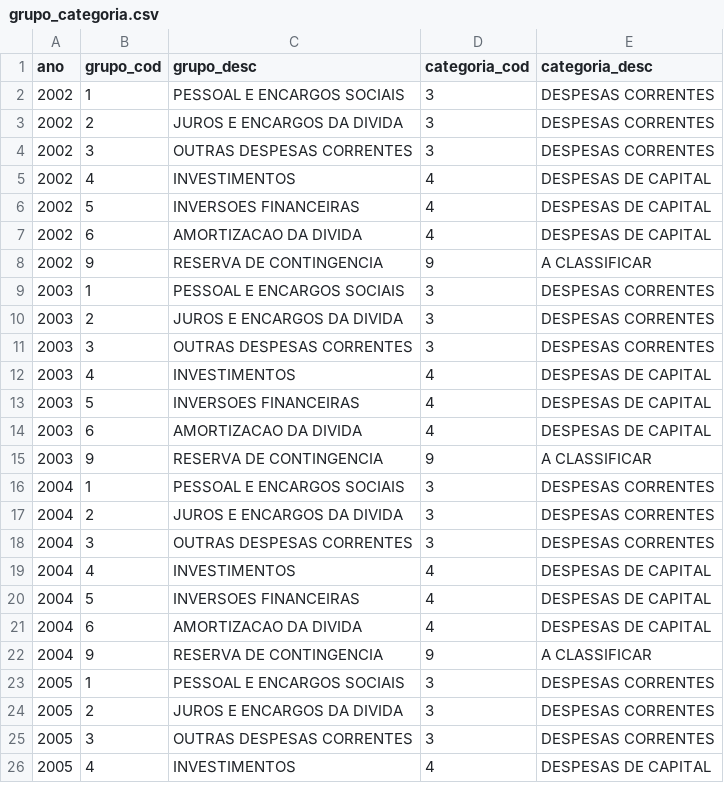
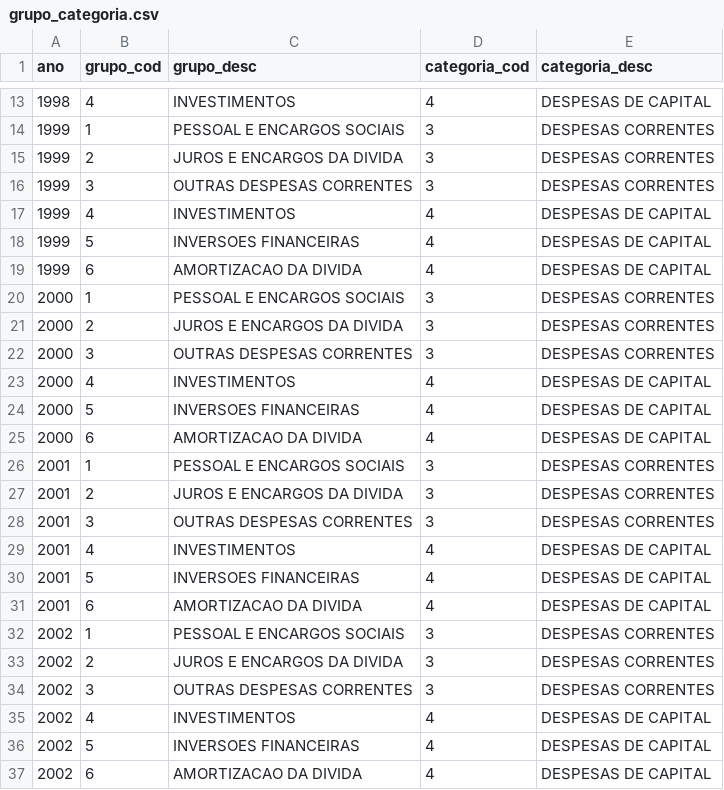
Before and after one commit to splor-mg/dados-classificadores, a CSV file: data/grupo_categoria.csv, drawn as a sheet; only a part is shown, gaps mark what is left out; the shorter side is filled out with more unchanged rows; the diff covers the shown part only; the diff names each change by its address in the sheet, - before the commit and + after, or states it on an @@ line.

```diff
--- a/data/grupo_categoria.csv
+++ b/data/grupo_categoria.csv
+row 13: 1998 | 4 | INVESTIMENTOS | 4 | DESPESAS DE CAPITAL
+row 14: 1999 | 1 | PESSOAL E ENCARGOS SOCIAIS | 3 | DESPESAS CORRENTES
+row 15: 1999 | 2 | JUROS E ENCARGOS DA DIVIDA | 3 | DESPESAS CORRENTES
+row 16: 1999 | 3 | OUTRAS DESPESAS CORRENTES | 3 | DESPESAS CORRENTES
+row 17: 1999 | 4 | INVESTIMENTOS | 4 | DESPESAS DE CAPITAL
+row 18: 1999 | 5 | INVERSOES FINANCEIRAS | 4 | DESPESAS DE CAPITAL
+row 19: 1999 | 6 | AMORTIZACAO DA DIVIDA | 4 | DESPESAS DE CAPITAL
+row 20: 2000 | 1 | PESSOAL E ENCARGOS SOCIAIS | 3 | DESPESAS CORRENTES
+row 21: 2000 | 2 | JUROS E ENCARGOS DA DIVIDA | 3 | DESPESAS CORRENTES
+row 22: 2000 | 3 | OUTRAS DESPESAS CORRENTES | 3 | DESPESAS CORRENTES
+row 23: 2000 | 4 | INVESTIMENTOS | 4 | DESPESAS DE CAPITAL
+row 24: 2000 | 5 | INVERSOES FINANCEIRAS | 4 | DESPESAS DE CAPITAL
+row 25: 2000 | 6 | AMORTIZACAO DA DIVIDA | 4 | DESPESAS DE CAPITAL
+row 26: 2001 | 1 | PESSOAL E ENCARGOS SOCIAIS | 3 | DESPESAS CORRENTES
+row 27: 2001 | 2 | JUROS E ENCARGOS DA DIVIDA | 3 | DESPESAS CORRENTES
+row 28: 2001 | 3 | OUTRAS DESPESAS CORRENTES | 3 | DESPESAS CORRENTES
+row 29: 2001 | 4 | INVESTIMENTOS | 4 | DESPESAS DE CAPITAL
+row 30: 2001 | 5 | INVERSOES FINANCEIRAS | 4 | DESPESAS DE CAPITAL
+row 31: 2001 | 6 | AMORTIZACAO DA DIVIDA | 4 | DESPESAS DE CAPITAL
```
Also changed, not shown: 11 added rows elsewhere in this file, data/elemento.csv, data/fonte.csv, 10 other files.
